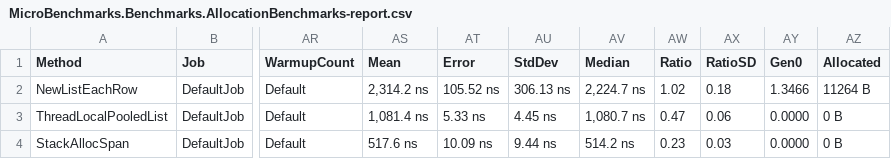
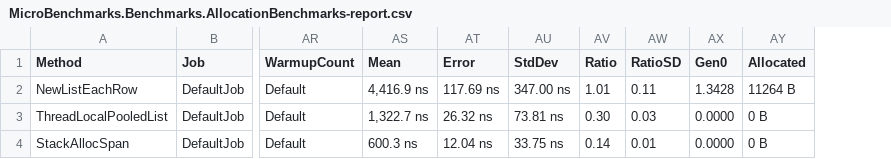
Before and after one commit to millerscout/TimberbornMods, a CSV file: Benchmarks/MicroBenchmarks/BenchmarkDotNet.Artifacts/results/MicroBenchmarks.Benchmarks.AllocationBenchmarks-report.csv, drawn as a sheet; only a part is shown, gaps mark what is left out; removed rows and columns are numbered as before the commit, all else as after; the diff names each change by its address in the sheet, - before the commit and + after, or states it on an @@ line.

```diff
--- a/Benchmarks/MicroBenchmarks/BenchmarkDotNet.Artifacts/results/MicroBenchmarks.Benchmarks.AllocationBenchmarks-report.csv
+++ b/Benchmarks/MicroBenchmarks/BenchmarkDotNet.Artifacts/results/MicroBenchmarks.Benchmarks.AllocationBenchmarks-report.csv
-column AV (Median), rows 2-4: 2,224.7 ns | 1,080.7 ns | 514.2 ns
-AS2 (Mean): 2,314.2 ns
+AS2 (Mean): 4,416.9 ns
-AT2 (Error): 105.52 ns
+AT2 (Error): 117.69 ns
-AU2 (StdDev): 306.13 ns
+AU2 (StdDev): 347.00 ns
-AV2 (Ratio): 1.02
+AV2 (Ratio): 1.01
-AW2 (RatioSD): 0.18
+AW2 (RatioSD): 0.11
-AX2 (Gen0): 1.3466
+AX2 (Gen0): 1.3428
-AS3 (Mean): 1,081.4 ns
+AS3 (Mean): 1,322.7 ns
-AT3 (Error): 5.33 ns
+AT3 (Error): 26.32 ns
-AU3 (StdDev): 4.45 ns
+AU3 (StdDev): 73.81 ns
-AV3 (Ratio): 0.47
+AV3 (Ratio): 0.30
-AW3 (RatioSD): 0.06
+AW3 (RatioSD): 0.03
-AS4 (Mean): 517.6 ns
+AS4 (Mean): 600.3 ns
-AT4 (Error): 10.09 ns
+AT4 (Error): 12.04 ns
-AU4 (StdDev): 9.44 ns
+AU4 (StdDev): 33.75 ns
-AV4 (Ratio): 0.23
+AV4 (Ratio): 0.14
-AW4 (RatioSD): 0.03
+AW4 (RatioSD): 0.01
```
Also changed, not shown: Benchmarks/MicroBenchmarks/BenchmarkDotNet.Artifacts/results/MicroBenchmarks.Benchmarks.CeilingBenchmarks-report.csv, Benchmarks/MicroBenchmarks/BenchmarkDotNet.Artifacts/results/MicroBenchmarks.Benchmarks.FloatDoubleBenchmarks-report.csv, 46 other files.
